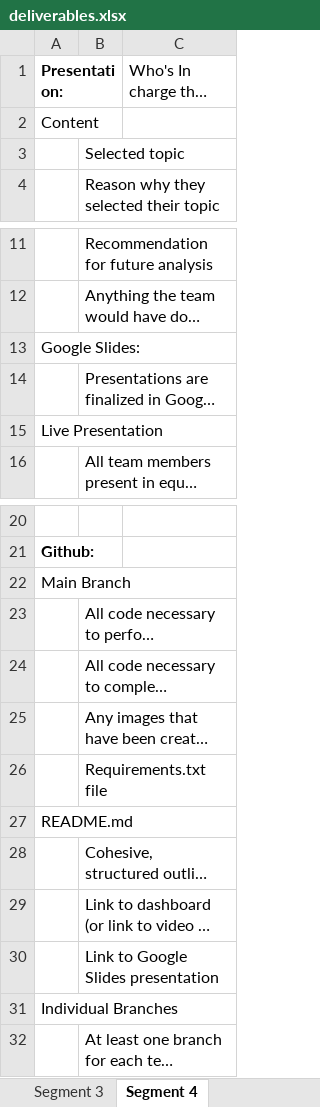
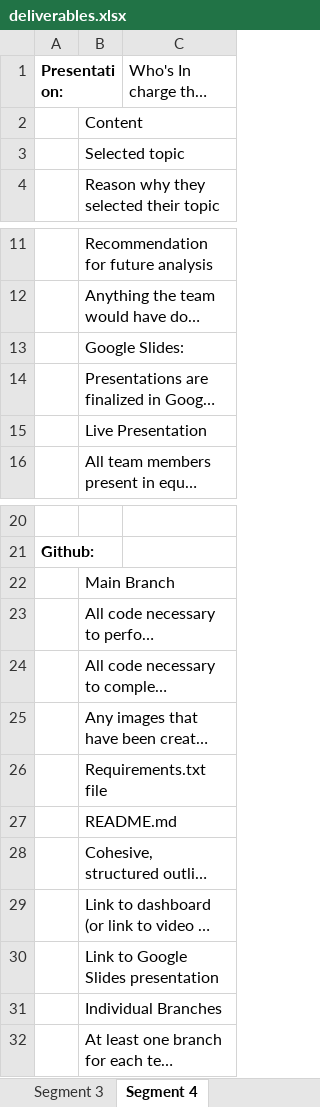
Before and after one commit to sahithig1/capstone_greenhouse_emissions, an Excel workbook: deliverables.xlsx, sheet Segment 4, drawn as a sheet; only a part is shown, gaps mark what is left out; long unchanged cells end in …; values as stored, in another font and other column widths than the file's, no borders; removed rows and columns are numbered as before the commit, all else as after; the diff names each change by its address in the sheet, - before the commit and + after, or states it on an @@ line.

```diff
--- a/deliverables.xlsx (sheet Segment 4)
+++ b/deliverables.xlsx (sheet Segment 4)
-row 2: Content
+row 2:  | Content
-row 13: Google Slides:
+row 13:  | Google Slides:
-row 15: Live Presentation
+row 15:  | Live Presentation
-row 22: Main Branch
+row 22:  | Main Branch
-row 27: README.md
+row 27:  | README.md
-row 31: Individual Branches
+row 31:  | Individual Branches
```
Also changed, not shown: sheet Segment 2.
